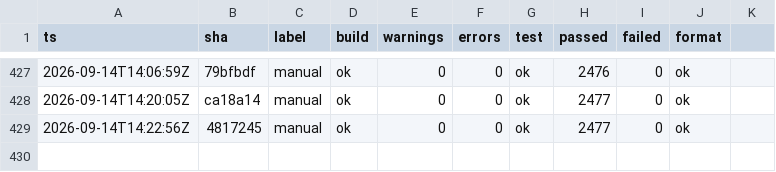
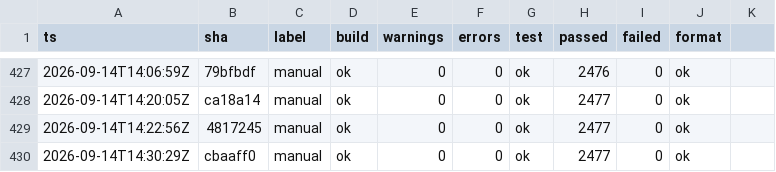
Before and after one commit to headpiece747/ModernWigiDash, a TSV file: .audit/gates.tsv, drawn as a sheet; only a part is shown, gaps mark what is left out; the diff names each change by its address in the sheet, - before the commit and + after, or states it on an @@ line.

```diff
--- a/.audit/gates.tsv
+++ b/.audit/gates.tsv
+row 430: 2026-09-14T14:30:29Z | cbaaff0 | manual | ok | 0 | 0 | ok | 2477 | 0 | ok
```
Also changed, not shown: 3 other files.
